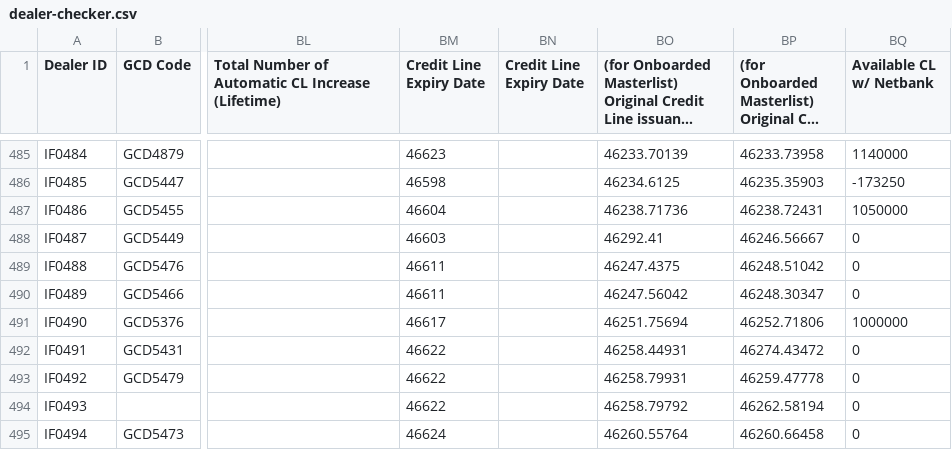
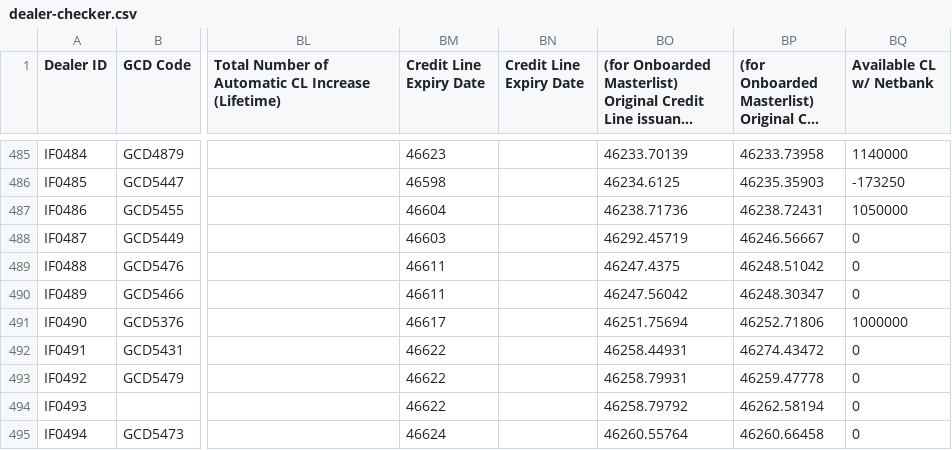
Before and after one commit to miguelcordero-ops/finsso-repository, a CSV file: data/dealer-checker.csv, drawn as a sheet; only a part is shown, gaps mark what is left out; long unchanged cells end in …; the diff names each change by its address in the sheet, - before the commit and + after, or states it on an @@ line.

Commit message:
Auto-export "[Raw] Dealer Checker" — 2026-09-27T03:11:39.026Z

```diff
--- a/data/dealer-checker.csv
+++ b/data/dealer-checker.csv
-BO488: 46292.41
+BO488: 46292.45719
```
